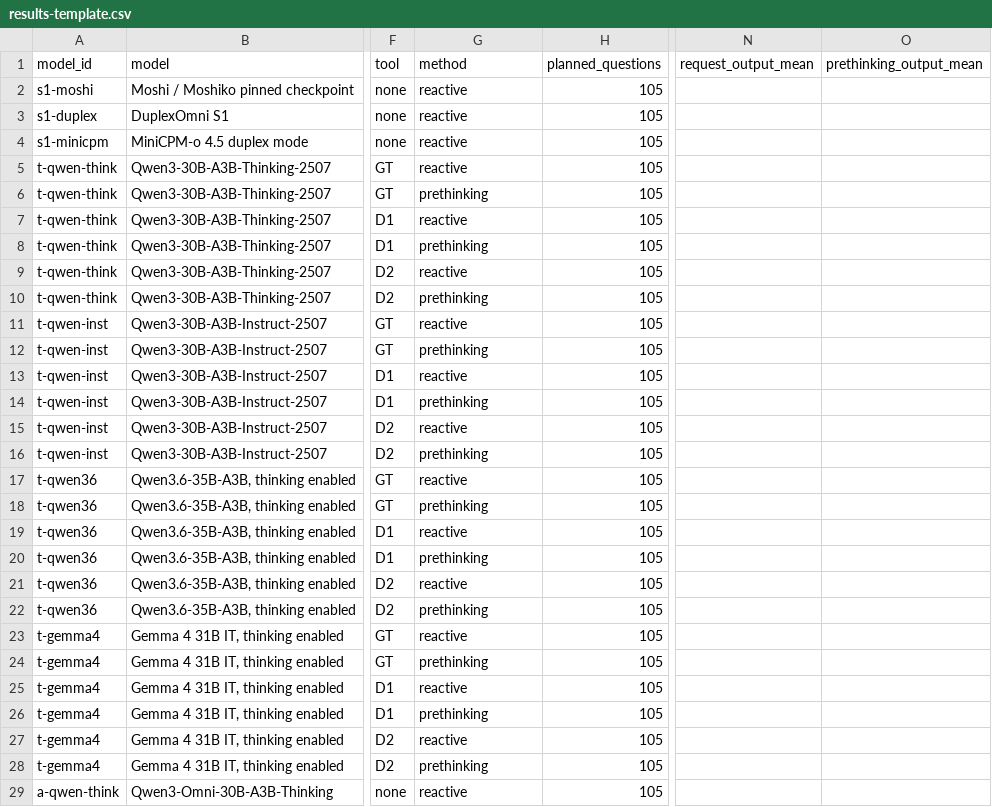
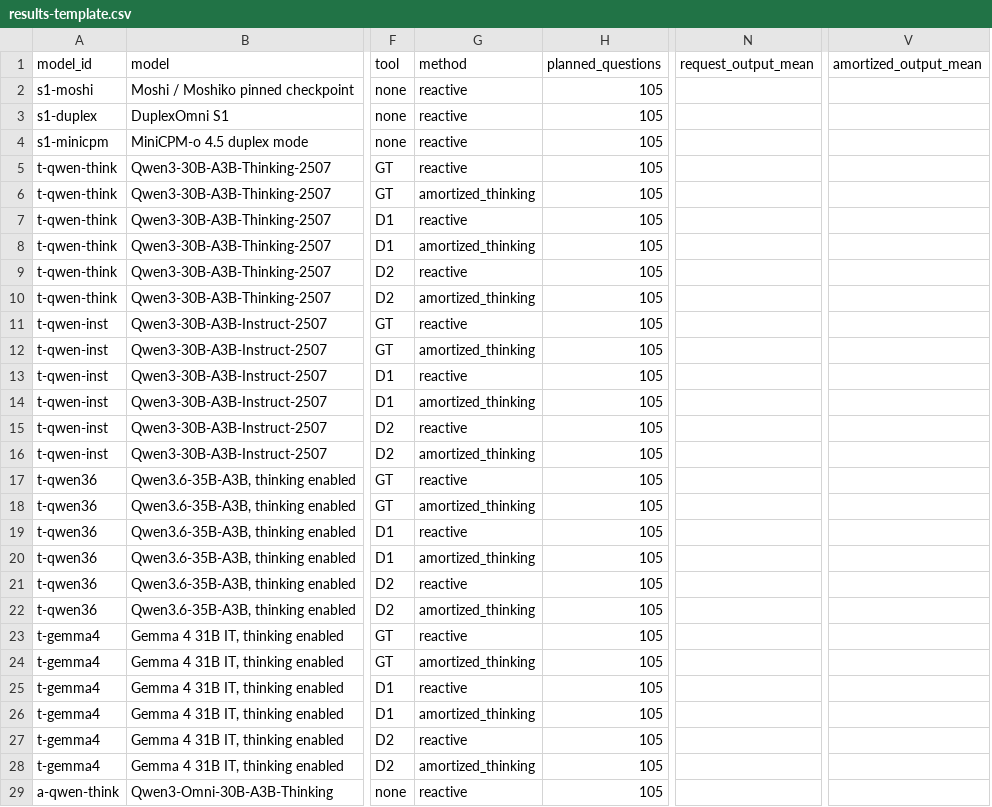
Before and after one commit to BorrisonXiao/ai2ai-duplex-report, a CSV file: research/what-to-think/results-template.csv, drawn as a sheet; only a part is shown, gaps mark what is left out; removed rows and columns are numbered as before the commit, all else as after; the diff covers the shown part only; the diff names each change by its address in the sheet, - before the commit and + after, or states it on an @@ line.

```diff
--- a/research/what-to-think/results-template.csv
+++ b/research/what-to-think/results-template.csv
-column O (prethinking_output_mean), empty
+column V (amortized_output_mean), empty
-G6 (method): prethinking
+G6 (method): amortized_thinking
-G8 (method): prethinking
+G8 (method): amortized_thinking
-G10 (method): prethinking
+G10 (method): amortized_thinking
-G12 (method): prethinking
+G12 (method): amortized_thinking
-G14 (method): prethinking
+G14 (method): amortized_thinking
-G16 (method): prethinking
+G16 (method): amortized_thinking
-G18 (method): prethinking
+G18 (method): amortized_thinking
-G20 (method): prethinking
+G20 (method): amortized_thinking
-G22 (method): prethinking
+G22 (method): amortized_thinking
-G24 (method): prethinking
+G24 (method): amortized_thinking
-G26 (method): prethinking
+G26 (method): amortized_thinking
-G28 (method): prethinking
+G28 (method): amortized_thinking
```
Also changed, not shown: 3 edited cells elsewhere in this file, 48 other files.
